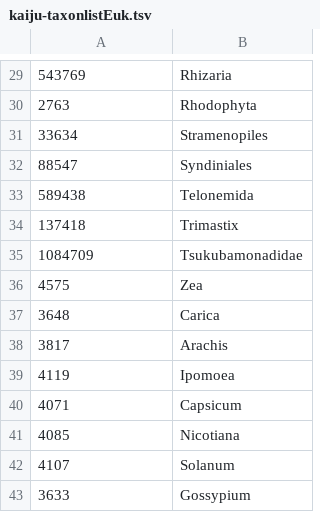
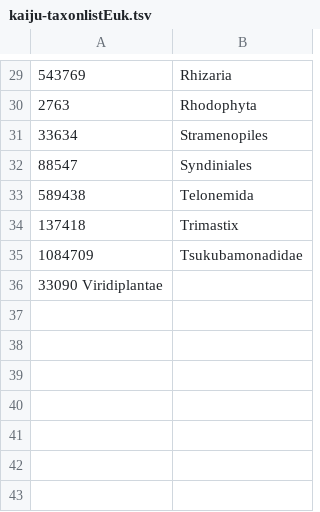
Before and after one commit to AleksandraLaura/DietComment, a TSV file: 2. Kaiju/kaiju-taxonlistEuk.tsv, drawn as a sheet; only a part is shown, gaps mark what is left out.

Commit message:
Update kaiju-taxonlistEuk.tsv

```diff
--- a/2. Kaiju/kaiju-taxonlistEuk.tsv
+++ b/2. Kaiju/kaiju-taxonlistEuk.tsv
@@ -35,9 +35,2 @@
 1084709	Tsukubamonadidae
-4575	Zea
-3648	Carica
-3817	Arachis
-4119	Ipomoea
-4071	Capsicum
-4085	Nicotiana
-4107	Solanum
-3633	Gossypium
+33090 Viridiplantae
```
